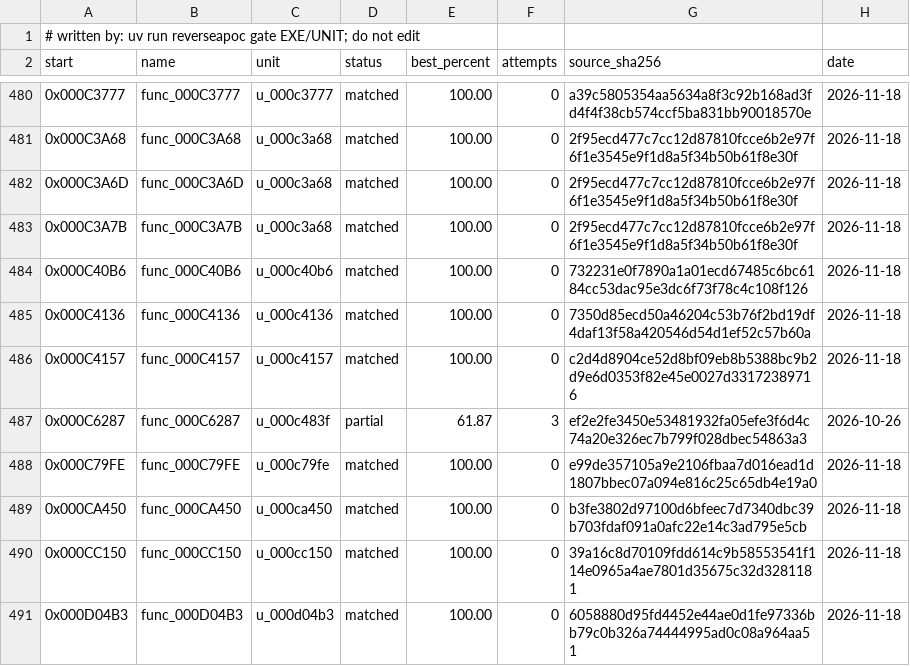
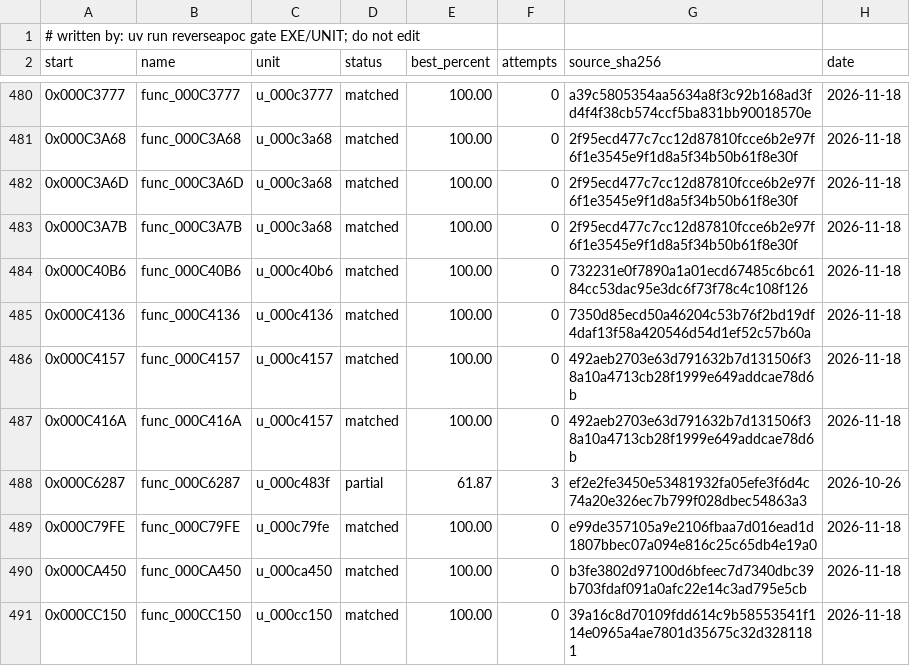
Before and after one commit to ayrtondenner/ReverseApoc, a CSV file: config/tacp/status.csv, drawn as a sheet; only a part is shown, gaps mark what is left out; the shorter side is filled out with more unchanged rows.

```diff
--- a/config/tacp/status.csv
+++ b/config/tacp/status.csv
@@ -485,3 +485,4 @@ start,name,unit,status,best_percent,attempts,source_sha256,date
 0x000C4136,func_000C4136,u_000c4136,matched,100.00,0,7350d85ecd50a46204c53b76f2bd19df4daf13f58a420546d54d1ef52c57b60a,2026-11-18
-0x000C4157,func_000C4157,u_000c4157,matched,100.00,0,c2d4d8904ce52d8bf09eb8b5388bc9b2d9e6d0353f82e45e0027d33172389716,2026-11-18
+0x000C4157,func_000C4157,u_000c4157,matched,100.00,0,492aeb2703e63d791632b7d131506f38a10a4713cb28f1999e649addcae78d6b,2026-11-18
+0x000C416A,func_000C416A,u_000c4157,matched,100.00,0,492aeb2703e63d791632b7d131506f38a10a4713cb28f1999e649addcae78d6b,2026-11-18
 0x000C6287,func_000C6287,u_000c483f,partial,61.87,3,ef2e2fe3450e53481932fa05efe3f6d4c74a20e326ec7b799f028dbec54863a3,2026-10-26
```
Also changed, not shown: 2 other files.
